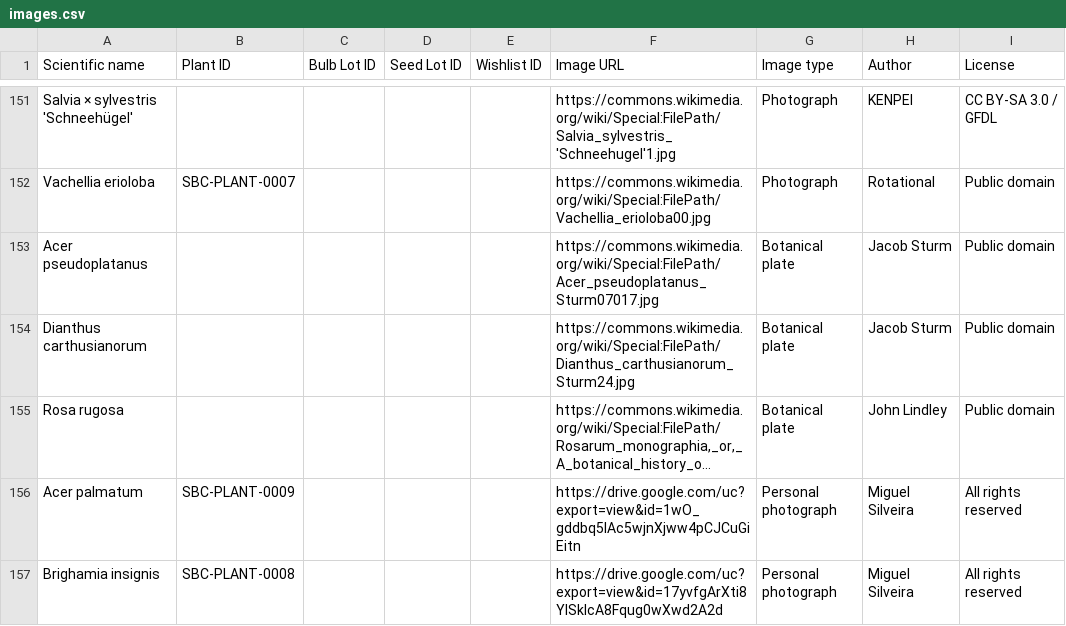
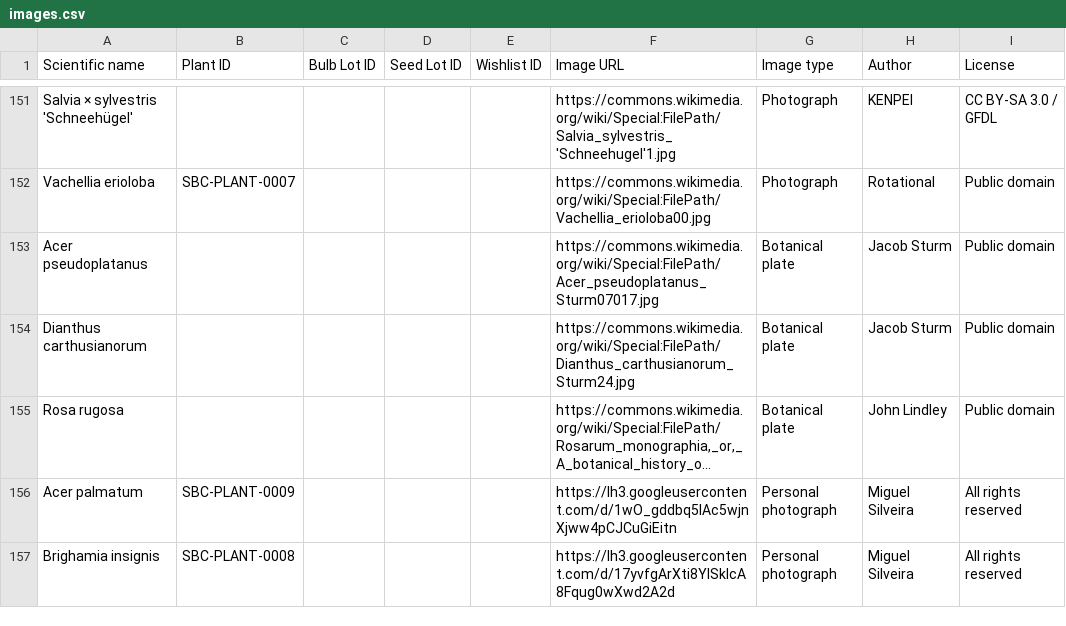
Before and after one commit to Driftwoodye/Driftwood-Garden, a CSV file: images.csv, drawn as a sheet; only a part is shown, gaps mark what is left out; long unchanged cells end in …; the diff names each change by its address in the sheet, - before the commit and + after, or states it on an @@ line.

```diff
--- a/images.csv
+++ b/images.csv
-F156 (Image URL): https://drive.google.com/uc?export=view&id=1wO_gddbq5IAc5wjnXjww4pCJCuGiEitn
+F156 (Image URL): https://lh3.googleusercontent.com/d/1wO_gddbq5IAc5wjnXjww4pCJCuGiEitn
-F157 (Image URL): https://drive.google.com/uc?export=view&id=17yvfgArXti8YlSklcA8Fqug0wXwd2A2d
+F157 (Image URL): https://lh3.googleusercontent.com/d/17yvfgArXti8YlSklcA8Fqug0wXwd2A2d
```
